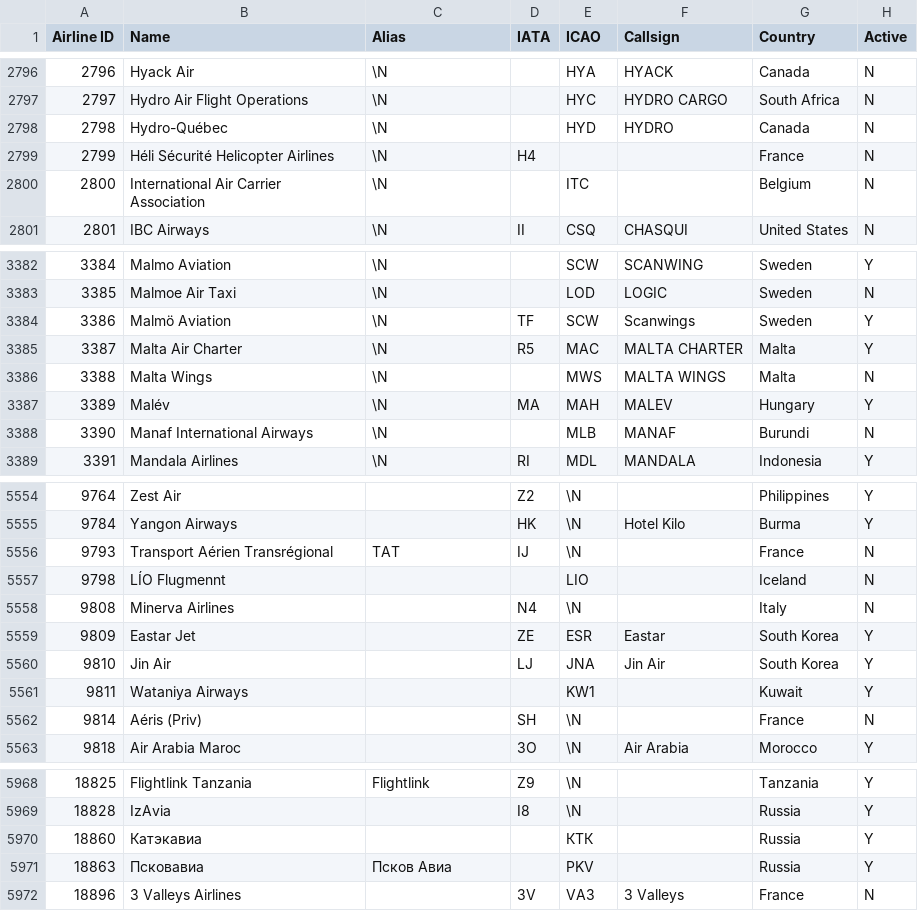
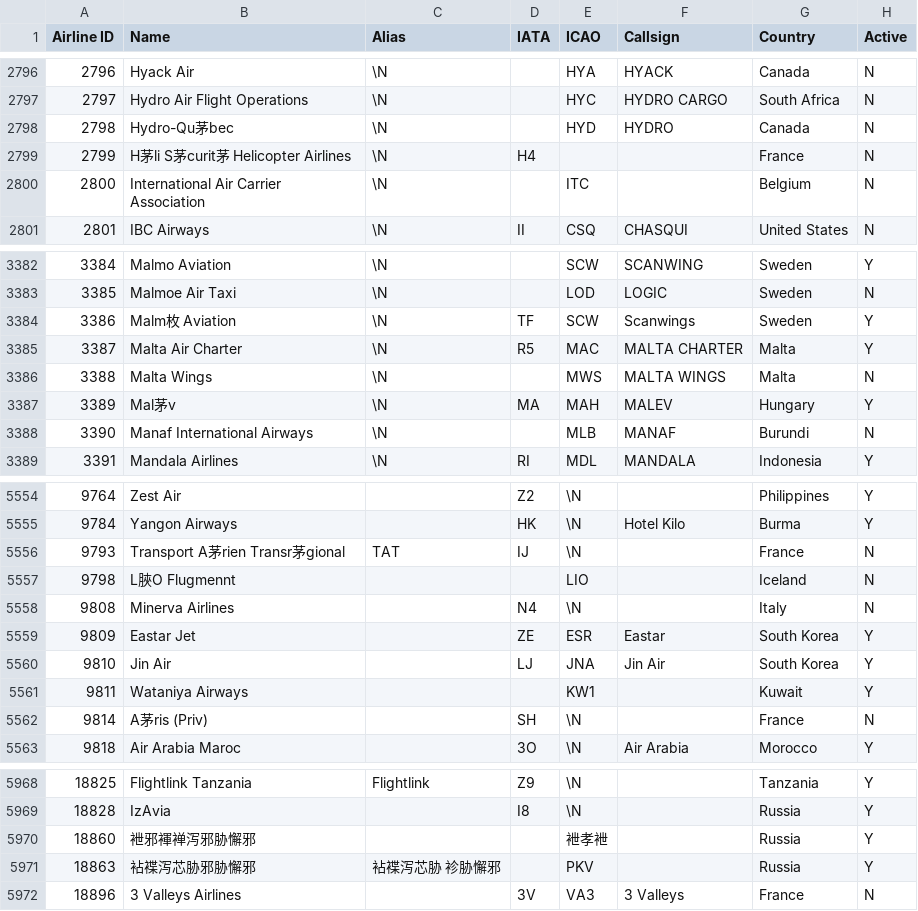
Before and after one commit to SherleyHoover/JAT, a CSV file: airlines.csv, drawn as a sheet; only a part is shown, gaps mark what is left out; the diff covers the shown part only.

```diff
--- a/airlines.csv
+++ b/airlines.csv
@@ -2797,4 +2797,4 @@ Airline ID,Name,Alias,IATA,ICAO,Callsign,Country,Active
 2797,Hydro Air Flight Operations,\N,,HYC,HYDRO CARGO,South Africa,N
-2798,Hydro-Québec,\N,,HYD,HYDRO,Canada,N
-2799,Héli Sécurité Helicopter Airlines,\N,H4,,,France,N
+2798,Hydro-Qu茅bec,\N,,HYD,HYDRO,Canada,N
+2799,H茅li S茅curit茅 Helicopter Airlines,\N,H4,,,France,N
 2800,International Air Carrier Association,\N,,ITC,,Belgium,N
@@ -3383,6 +3383,6 @@ Airline ID,Name,Alias,IATA,ICAO,Callsign,Country,Active
 3385,Malmoe Air Taxi,\N,,LOD,LOGIC,Sweden,N
-3386,Malmö Aviation,\N,TF,SCW,Scanwings,Sweden,Y
+3386,Malm枚 Aviation,\N,TF,SCW,Scanwings,Sweden,Y
 3387,Malta Air Charter,\N,R5,MAC,MALTA CHARTER,Malta,Y
 3388,Malta Wings,\N,,MWS,MALTA WINGS,Malta,N
-3389,Malév,\N,MA,MAH,MALEV,Hungary,Y
+3389,Mal茅v,\N,MA,MAH,MALEV,Hungary,Y
 3390,Manaf International Airways,\N,,MLB,MANAF,Burundi,N
@@ -5555,4 +5555,4 @@ Airline ID,Name,Alias,IATA,ICAO,Callsign,Country,Active
 9784,Yangon Airways,,HK,\N,Hotel Kilo,Burma,Y
-9793,Transport Aérien Transrégional,TAT,IJ,\N,,France,N
-9798,LÍO Flugmennt,,,LIO,,Iceland,N
+9793,Transport A茅rien Transr茅gional,TAT,IJ,\N,,France,N
+9798,L脥O Flugmennt,,,LIO,,Iceland,N
 9808,Minerva Airlines,,N4,\N,,Italy,N
@@ -5561,3 +5561,3 @@ Airline ID,Name,Alias,IATA,ICAO,Callsign,Country,Active
 9811,Wataniya Airways,,,KW1,,Kuwait,Y
-9814,Aéris (Priv),,SH,\N,,France,N
+9814,A茅ris (Priv),,SH,\N,,France,N
 9818,Air Arabia Maroc,,3O,\N,Air Arabia,Morocco,Y
@@ -5969,4 +5969,4 @@ Airline ID,Name,Alias,IATA,ICAO,Callsign,Country,Active
 18828,IzAvia,,I8,\N,,Russia,Y
-18860,Катэкавиа,,,КТК,,Russia,Y
-18863,Псковавиа,Псков Авиа,,PKV,,Russia,Y
+18860,袣邪褌褝泻邪胁懈邪,,,袣孝袣,,Russia,Y
+18863,袩褋泻芯胁邪胁懈邪,袩褋泻芯胁 袗胁懈邪,,PKV,,Russia,Y
 18896,3 Valleys Airlines,,3V,VA3,3 Valleys,France,N
```
Also changed, not shown: 28 edited cells elsewhere in this file, 1 other file.
